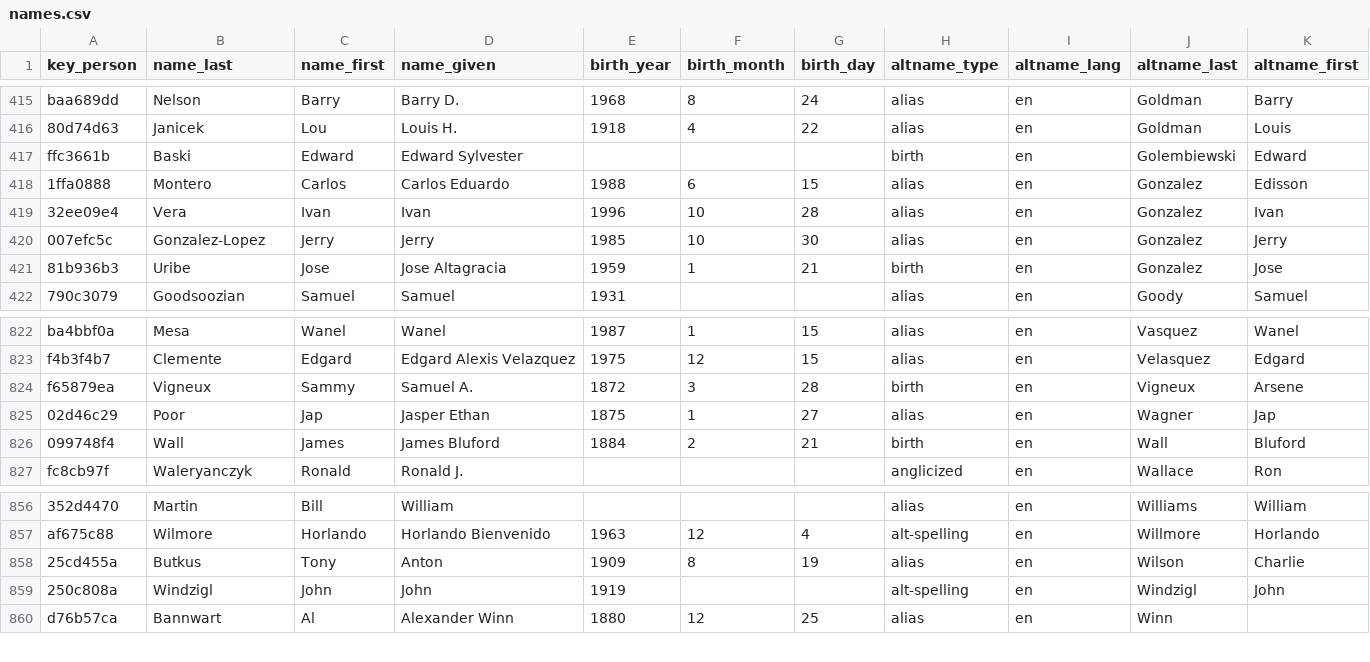
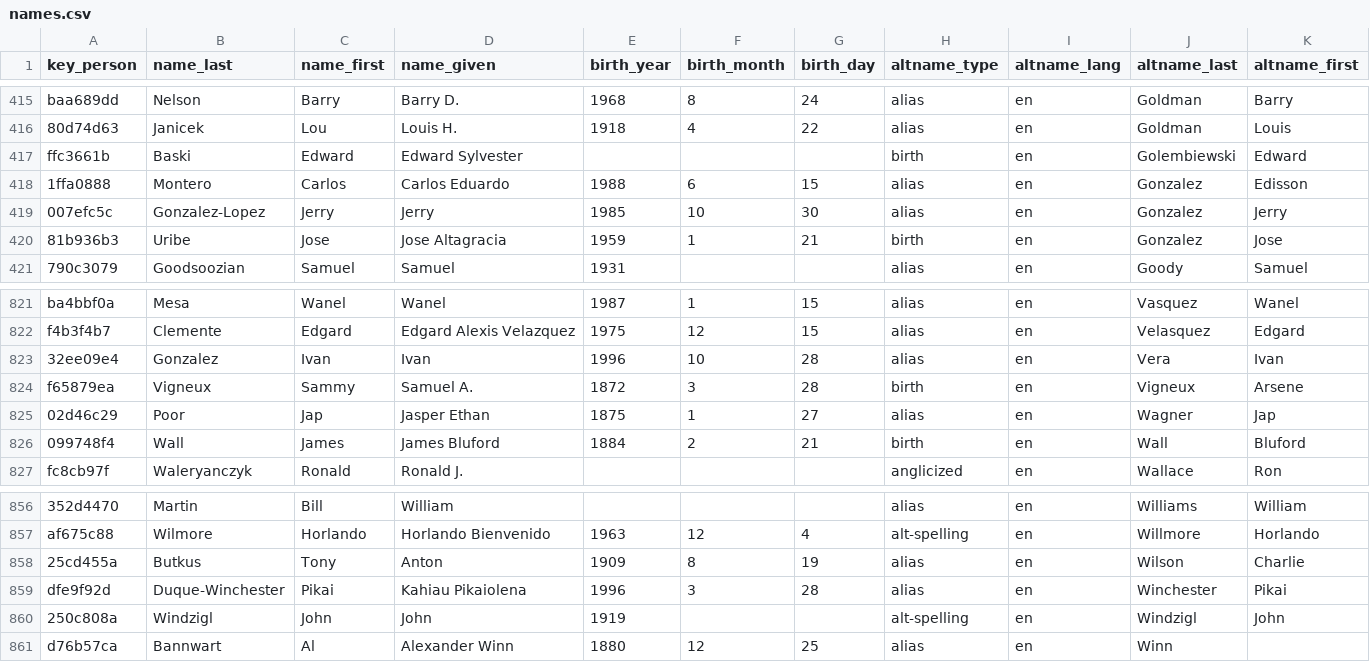
Before and after one commit to chadwickbureau/register, a CSV file: data/names.csv, drawn as a sheet; only a part is shown, gaps mark what is left out; removed rows and columns are numbered as before the commit, all else as after; rows hold the shown columns only; the diff names each change by its address in the sheet, - before the commit and + after, or states it on an @@ line.

Commit message:
Update people and names as of 2019-06-09.

```diff
--- a/data/names.csv
+++ b/data/names.csv
-row 419: 32ee09e4 | Vera | Ivan | Ivan | 1996 | 10 | 28 | alias | en | Gonzalez | Ivan
+row 823: 32ee09e4 | Gonzalez | Ivan | Ivan | 1996 | 10 | 28 | alias | en | Vera | Ivan
+row 859: dfe9f92d | Duque-Winchester | Pikai | Kahiau Pikaiolena | 1996 | 3 | 28 | alias | en | Winchester | Pikai
```
